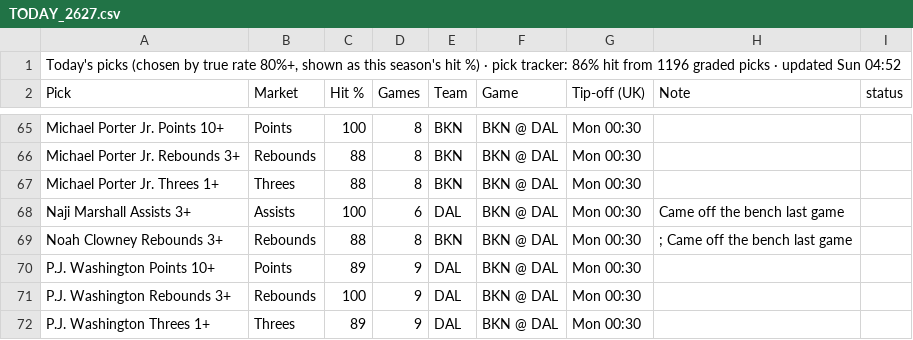
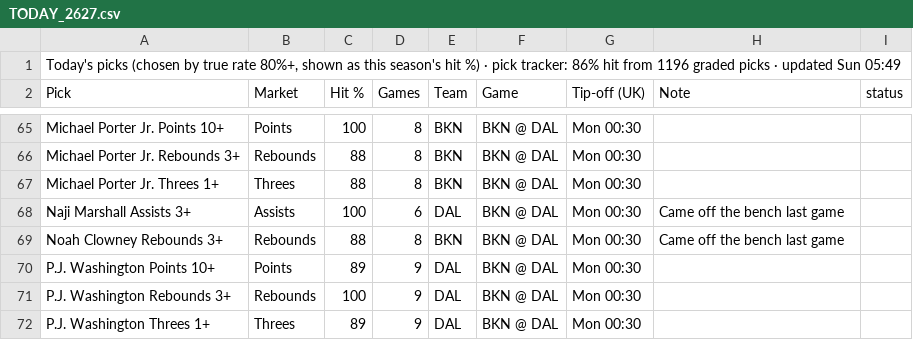
Before and after one commit to 7wilite7/Nba-Stats, a CSV file: out/TODAY_2627.csv, drawn as a sheet; only a part is shown, gaps mark what is left out.

```diff
--- a/out/TODAY_2627.csv
+++ b/out/TODAY_2627.csv
@@ -1,2 +1,2 @@
-"Today's picks (chosen by true rate 80%+, shown as this season's hit %) · pick tracker: 86% hit from 1196 graded picks · updated Sun 04:52"
+"Today's picks (chosen by true rate 80%+, shown as this season's hit %) · pick tracker: 86% hit from 1196 graded picks · updated Sun 05:49"
 Pick,Market,Hit %,Games,Team,Game,Tip-off (UK),Note,status
@@ -68,3 +68,3 @@ Michael Porter Jr. Threes 1+,Threes,88,8,BKN,BKN @ DAL,Mon 00:30,,
 Naji Marshall Assists 3+,Assists,100,6,DAL,BKN @ DAL,Mon 00:30,Came off the bench last game,
-Noah Clowney Rebounds 3+,Rebounds,88,8,BKN,BKN @ DAL,Mon 00:30,; Came off the bench last game,
+Noah Clowney Rebounds 3+,Rebounds,88,8,BKN,BKN @ DAL,Mon 00:30,Came off the bench last game,
 P.J. Washington Points 10+,Points,89,9,DAL,BKN @ DAL,Mon 00:30,,
```
Also changed, not shown: out/GAMES_2627.csv, out/GAMES_blend.csv, 10 other files.
